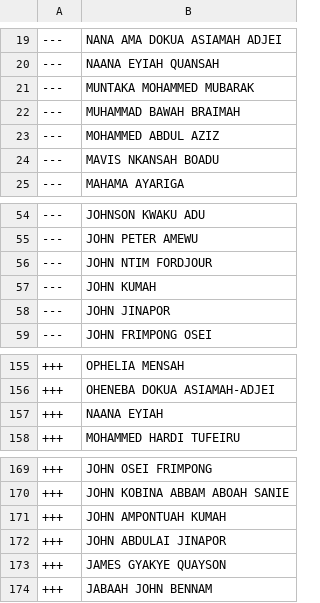
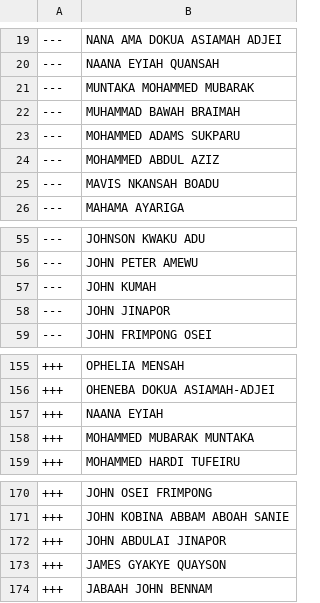
Before and after one commit to every-politician-scrapers/ghana-parliament, a CSV file: data/diff.csv, drawn as a sheet; only a part is shown, gaps mark what is left out.

```diff
--- a/data/diff.csv
+++ b/data/diff.csv
@@ -22,2 +22,3 @@
 ---,MUHAMMAD BAWAH BRAIMAH
+---,MOHAMMED ADAMS SUKPARU
 ---,MOHAMMED ABDUL AZIZ
@@ -55,3 +56,2 @@
 ---,JOHN PETER AMEWU
----,JOHN NTIM FORDJOUR
 ---,JOHN KUMAH
@@ -157,2 +157,3 @@
 +++,NAANA EYIAH
++++,MOHAMMED MUBARAK MUNTAKA
 +++,MOHAMMED HARDI TUFEIRU
@@ -170,3 +171,2 @@
 +++,JOHN KOBINA ABBAM ABOAH SANIE
-+++,JOHN AMPONTUAH KUMAH
 +++,JOHN ABDULAI JINAPOR
```
Also changed, not shown: data/official.csv.
